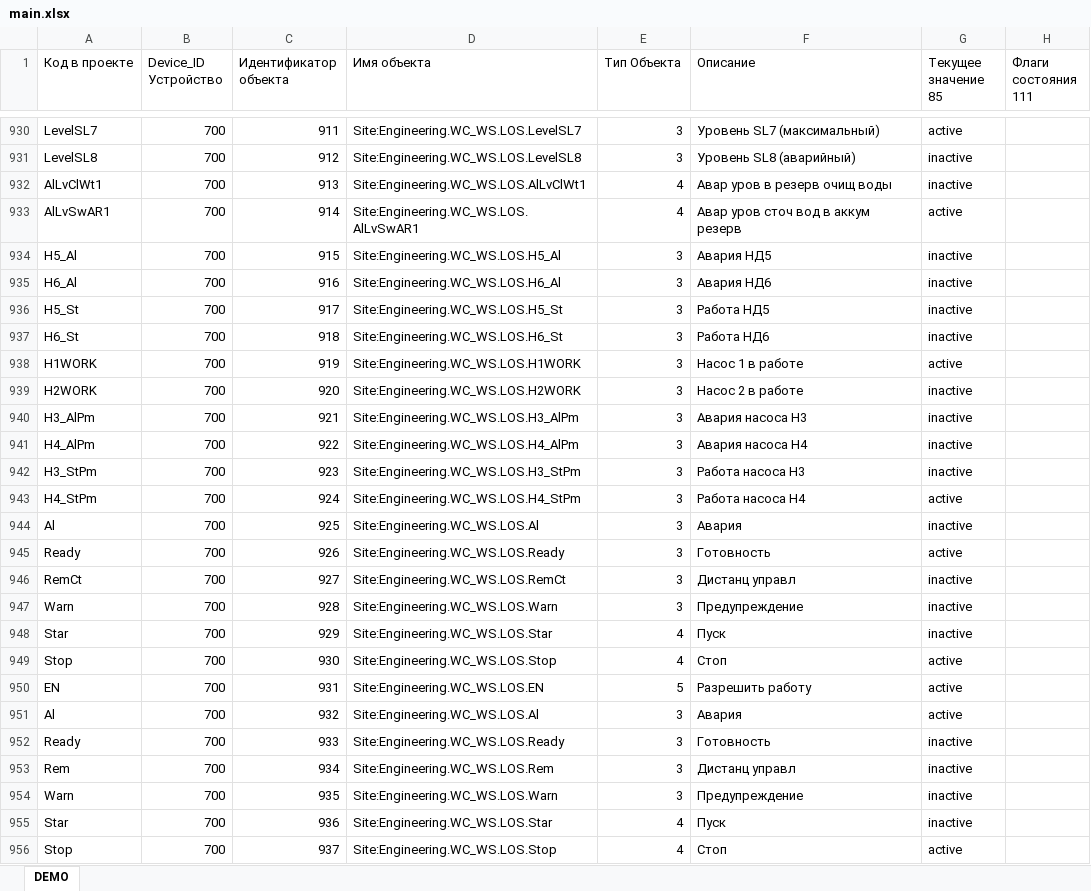
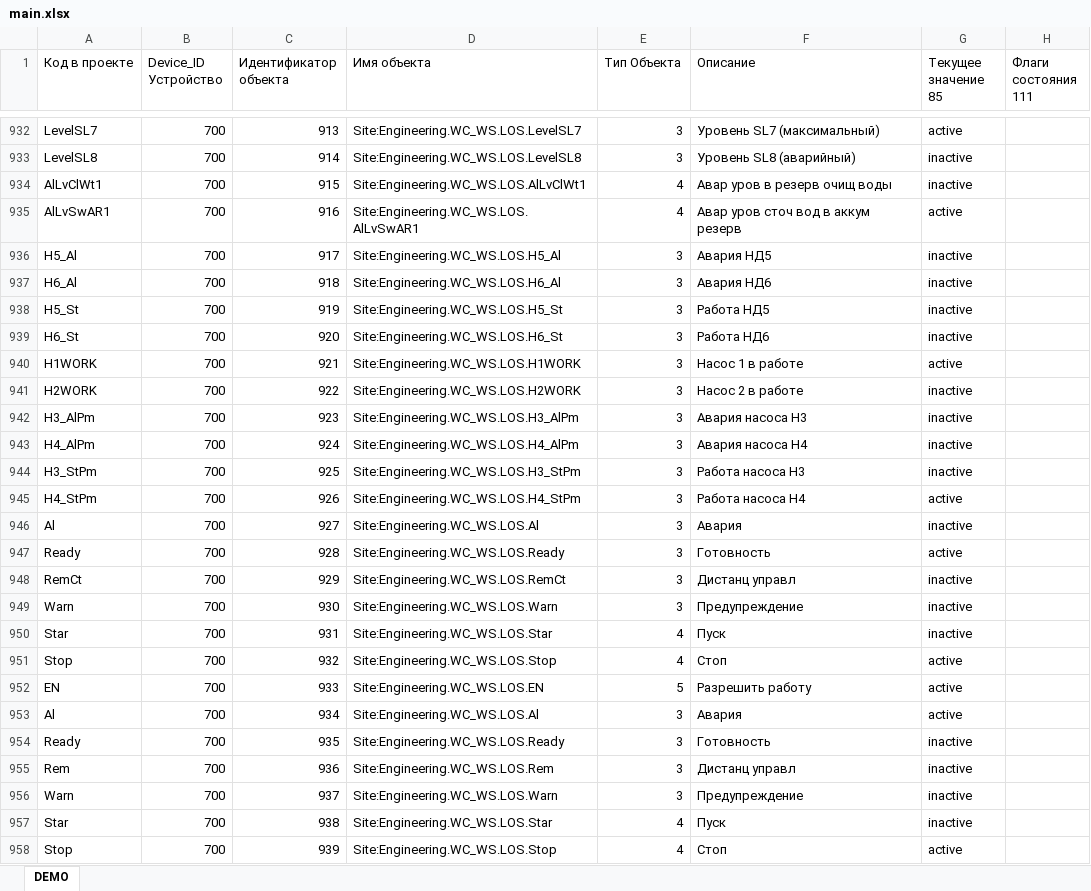
Before and after one commit to NPPElement/svg-example, an Excel workbook: csv/main.xlsx, sheet DEMO, drawn as a sheet; only a part is shown, gaps mark what is left out; values as stored, in another font and other column widths than the file's, no cell formats; conditional formats not drawn; addresses are those after the commit; the diff covers the shown part only; the diff names each change by its address in the sheet, - before the commit and + after, or states it on an @@ line.

```diff
--- a/csv/main.xlsx (sheet DEMO)
+++ b/csv/main.xlsx (sheet DEMO)
-C932 (Идентификатор объекта): 911
+C932 (Идентификатор объекта): 913
-C933 (Идентификатор объекта): 912
+C933 (Идентификатор объекта): 914
-C934 (Идентификатор объекта): 913
+C934 (Идентификатор объекта): 915
-C935 (Идентификатор объекта): 914
+C935 (Идентификатор объекта): 916
-C936 (Идентификатор объекта): 915
+C936 (Идентификатор объекта): 917
-C937 (Идентификатор объекта): 916
+C937 (Идентификатор объекта): 918
-C938 (Идентификатор объекта): 917
+C938 (Идентификатор объекта): 919
-C939 (Идентификатор объекта): 918
+C939 (Идентификатор объекта): 920
-C940 (Идентификатор объекта): 919
+C940 (Идентификатор объекта): 921
-C941 (Идентификатор объекта): 920
+C941 (Идентификатор объекта): 922
-C942 (Идентификатор объекта): 921
+C942 (Идентификатор объекта): 923
-C943 (Идентификатор объекта): 922
+C943 (Идентификатор объекта): 924
-C944 (Идентификатор объекта): 923
+C944 (Идентификатор объекта): 925
-C945 (Идентификатор объекта): 924
+C945 (Идентификатор объекта): 926
-C946 (Идентификатор объекта): 925
+C946 (Идентификатор объекта): 927
-C947 (Идентификатор объекта): 926
+C947 (Идентификатор объекта): 928
-C948 (Идентификатор объекта): 927
+C948 (Идентификатор объекта): 929
-C949 (Идентификатор объекта): 928
+C949 (Идентификатор объекта): 930
-C950 (Идентификатор объекта): 929
+C950 (Идентификатор объекта): 931
-C951 (Идентификатор объекта): 930
+C951 (Идентификатор объекта): 932
-C952 (Идентификатор объекта): 931
+C952 (Идентификатор объекта): 933
-C953 (Идентификатор объекта): 932
+C953 (Идентификатор объекта): 934
-C954 (Идентификатор объекта): 933
+C954 (Идентификатор объекта): 935
-C955 (Идентификатор объекта): 934
+C955 (Идентификатор объекта): 936
-C956 (Идентификатор объекта): 935
+C956 (Идентификатор объекта): 937
-C957 (Идентификатор объекта): 936
+C957 (Идентификатор объекта): 938
-C958 (Идентификатор объекта): 937
+C958 (Идентификатор объекта): 939
```
Also changed, not shown: 94 added rows and 680 edited cells elsewhere in this sheet, cell formats, formulas that keep their value, 34 other files.
